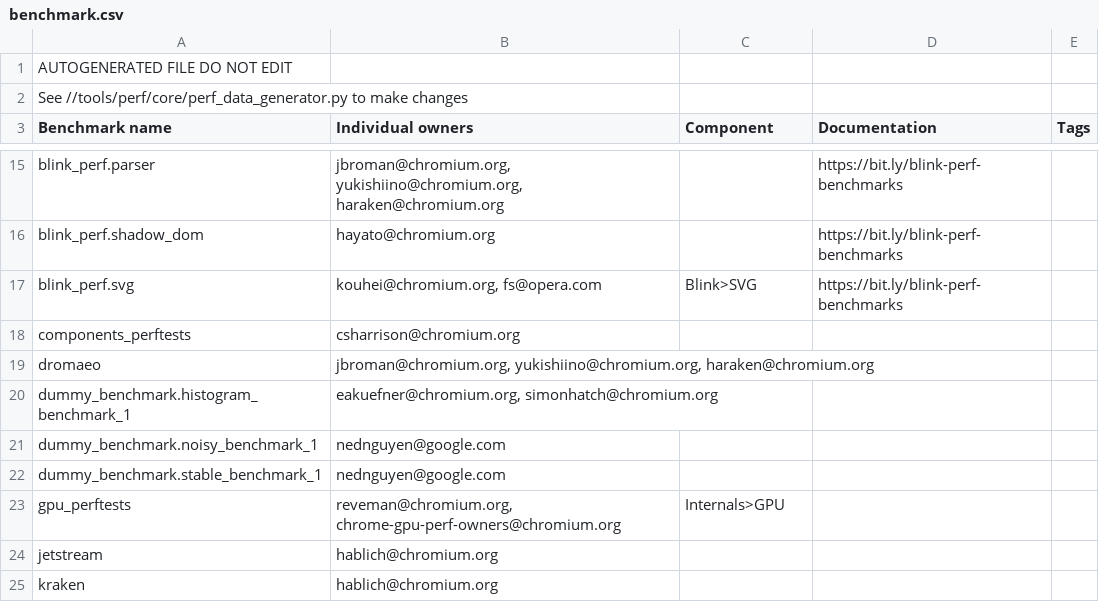
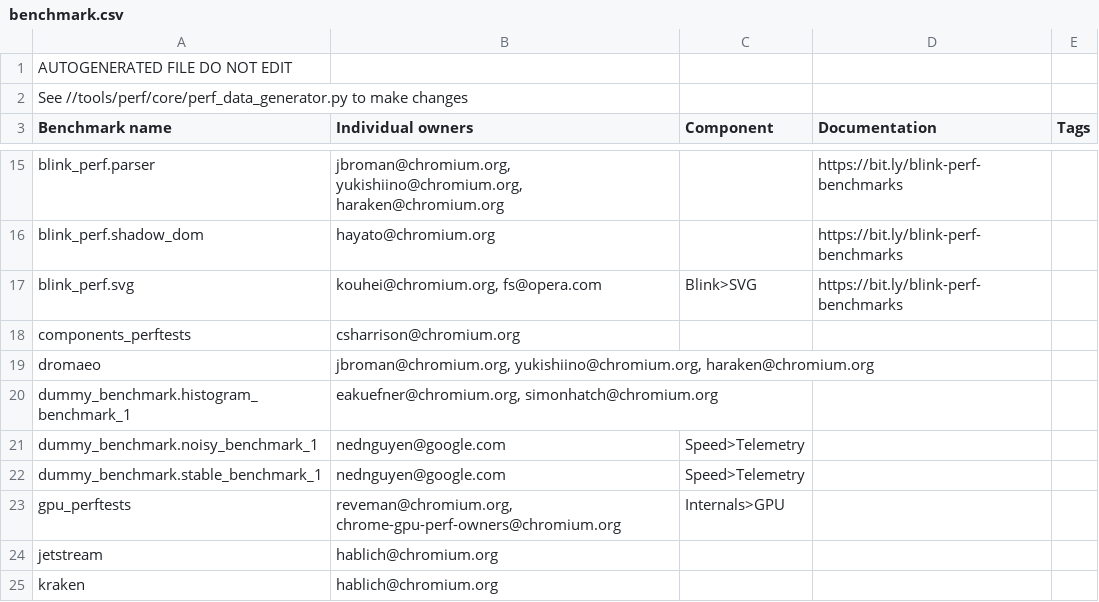
Before and after one commit to webrtc-uwp/chromium-tools, a CSV file: perf/benchmark.csv, drawn as a sheet; only a part is shown, gaps mark what is left out.

Commit message:
Add components for dummy telemetry benchmarks
These benchmarks are handy for integration testing our pipeline & to dogfood new
big features launch, so keeping them around.

*This is part of the effort to add bug components for all perf benchmarks.

Change-Id: Id8d8dee935ccc8b58186b2c6f3ec9ea6e5711397
BUG: 886965
Reviewed-on: https://chromium-review.googlesource.com/1234314
Commit-Queue: Ned Nguyen <nednguyen@google.com>
Reviewed-by: Simon Hatch <simonhatch@chromium.org>
Reviewed-by: Caleb Rouleau <crouleau@chromium.org>
Cr-Original-Commit-Position: refs/heads/master@{#592463}
Cr-Mirrored-From: https://chromium.googlesource.com/chromium/src
Cr-Mirrored-Commit: 2082aa2352cae2409ea1f102c52d7daa53daa13a

```diff
--- a/perf/benchmark.csv
+++ b/perf/benchmark.csv
@@ -20,4 +20,4 @@ dromaeo,"jbroman@chromium.org, yukishiino@chromium.org, haraken@chromium.org",,,
 dummy_benchmark.histogram_benchmark_1,"eakuefner@chromium.org, simonhatch@chromium.org",,,
-dummy_benchmark.noisy_benchmark_1,nednguyen@google.com,,,
-dummy_benchmark.stable_benchmark_1,nednguyen@google.com,,,
+dummy_benchmark.noisy_benchmark_1,nednguyen@google.com,Speed>Telemetry,,
+dummy_benchmark.stable_benchmark_1,nednguyen@google.com,Speed>Telemetry,,
 gpu_perftests,"reveman@chromium.org, chrome-gpu-perf-owners@chromium.org",Internals>GPU,,
```
Also changed, not shown: 1 other file.
